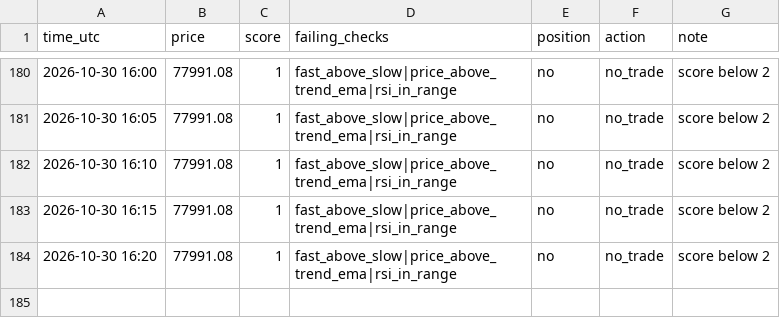
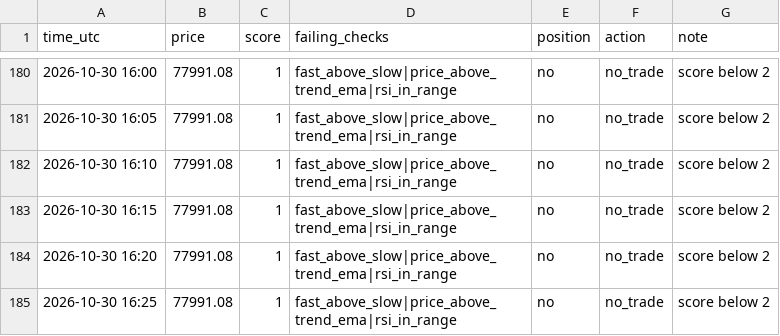
Before and after one commit to MfalmeYT/boringfiles, a CSV file: bot_log.csv, drawn as a sheet; only a part is shown, gaps mark what is left out.

Commit message:
log

```diff
--- a/bot_log.csv
+++ b/bot_log.csv
@@ -184 +184,2 @@ time_utc,price,score,failing_checks,position,action,note
 2026-10-30 16:20,77991.08,1,fast_above_slow|price_above_trend_ema|rsi_in_range,no,no_trade,score below 2
+2026-10-30 16:25,77991.08,1,fast_above_slow|price_above_trend_ema|rsi_in_range,no,no_trade,score below 2
```
